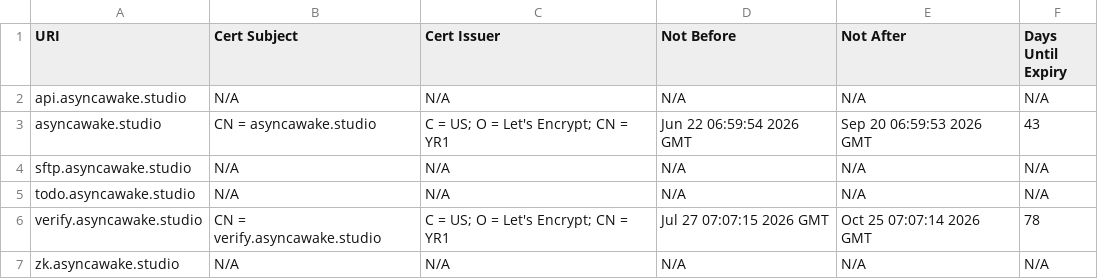
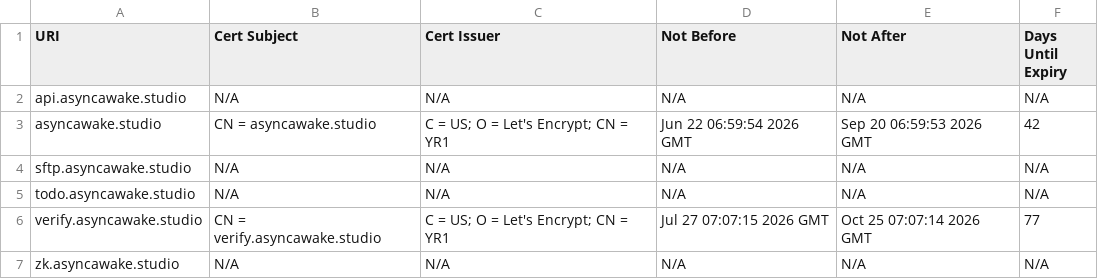
Before and after one commit to ayushmanchhabra/baseline, a CSV file: targets/asyncawakestudio/tls_certificates.csv, drawn as a sheet.

```diff
--- a/targets/asyncawakestudio/tls_certificates.csv
+++ b/targets/asyncawakestudio/tls_certificates.csv
@@ -2,6 +2,6 @@ URI,Cert Subject,Cert Issuer,Not Before,Not After,Days Until Expiry
 api.asyncawake.studio,N/A,N/A,N/A,N/A,N/A
-asyncawake.studio,CN = asyncawake.studio,C = US; O = Let's Encrypt; CN = YR1,Jun 22 06:59:54 2026 GMT,Sep 20 06:59:53 2026 GMT,43
+asyncawake.studio,CN = asyncawake.studio,C = US; O = Let's Encrypt; CN = YR1,Jun 22 06:59:54 2026 GMT,Sep 20 06:59:53 2026 GMT,42
 sftp.asyncawake.studio,N/A,N/A,N/A,N/A,N/A
 todo.asyncawake.studio,N/A,N/A,N/A,N/A,N/A
-verify.asyncawake.studio,CN = verify.asyncawake.studio,C = US; O = Let's Encrypt; CN = YR1,Jul 27 07:07:15 2026 GMT,Oct 25 07:07:14 2026 GMT,78
+verify.asyncawake.studio,CN = verify.asyncawake.studio,C = US; O = Let's Encrypt; CN = YR1,Jul 27 07:07:15 2026 GMT,Oct 25 07:07:14 2026 GMT,77
 zk.asyncawake.studio,N/A,N/A,N/A,N/A,N/A
```
Also changed, not shown: targets/ayushmanchhabra/tls_certificates.csv.
